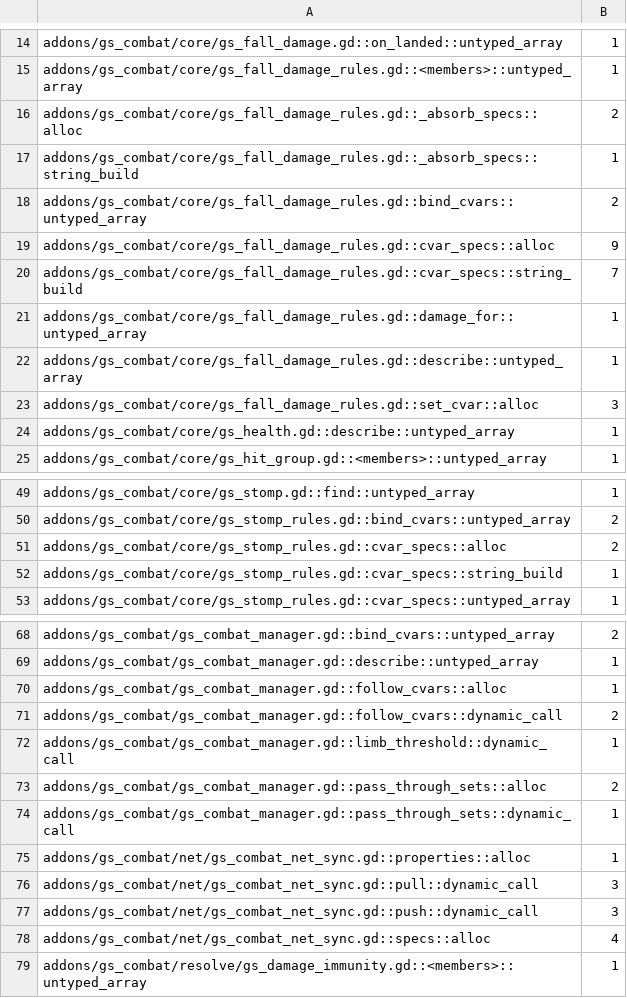
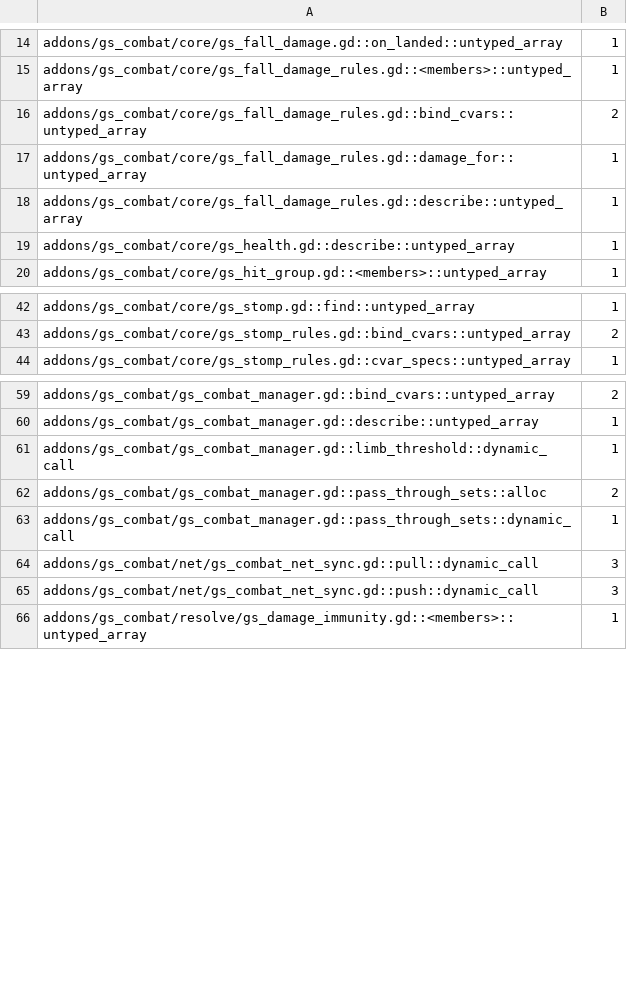
Before and after one commit to gamespice-platform/combat, a TSV file: ci/efficiency/gd-perf.tsv, drawn as a sheet; only a part is shown, gaps mark what is left out; the diff covers the shown part only.

```diff
--- a/ci/efficiency/gd-perf.tsv
+++ b/ci/efficiency/gd-perf.tsv
@@ -15,10 +15,5 @@ addons/gs_combat/core/gs_fall_damage.gd::on_landed::untyped_array	1
 addons/gs_combat/core/gs_fall_damage_rules.gd::<members>::untyped_array	1
-addons/gs_combat/core/gs_fall_damage_rules.gd::_absorb_specs::alloc	2
-addons/gs_combat/core/gs_fall_damage_rules.gd::_absorb_specs::string_build	1
 addons/gs_combat/core/gs_fall_damage_rules.gd::bind_cvars::untyped_array	2
-addons/gs_combat/core/gs_fall_damage_rules.gd::cvar_specs::alloc	9
-addons/gs_combat/core/gs_fall_damage_rules.gd::cvar_specs::string_build	7
 addons/gs_combat/core/gs_fall_damage_rules.gd::damage_for::untyped_array	1
 addons/gs_combat/core/gs_fall_damage_rules.gd::describe::untyped_array	1
-addons/gs_combat/core/gs_fall_damage_rules.gd::set_cvar::alloc	3
 addons/gs_combat/core/gs_health.gd::describe::untyped_array	1
@@ -50,4 +43,2 @@ addons/gs_combat/core/gs_stomp.gd::find::untyped_array	1
 addons/gs_combat/core/gs_stomp_rules.gd::bind_cvars::untyped_array	2
-addons/gs_combat/core/gs_stomp_rules.gd::cvar_specs::alloc	2
-addons/gs_combat/core/gs_stomp_rules.gd::cvar_specs::string_build	1
 addons/gs_combat/core/gs_stomp_rules.gd::cvar_specs::untyped_array	1
@@ -69,4 +60,2 @@ addons/gs_combat/gs_combat_manager.gd::bind_cvars::untyped_array	2
 addons/gs_combat/gs_combat_manager.gd::describe::untyped_array	1
-addons/gs_combat/gs_combat_manager.gd::follow_cvars::alloc	1
-addons/gs_combat/gs_combat_manager.gd::follow_cvars::dynamic_call	2
 addons/gs_combat/gs_combat_manager.gd::limb_threshold::dynamic_call	1
@@ -74,6 +63,4 @@ addons/gs_combat/gs_combat_manager.gd::pass_through_sets::alloc	2
 addons/gs_combat/gs_combat_manager.gd::pass_through_sets::dynamic_call	1
-addons/gs_combat/net/gs_combat_net_sync.gd::properties::alloc	1
 addons/gs_combat/net/gs_combat_net_sync.gd::pull::dynamic_call	3
 addons/gs_combat/net/gs_combat_net_sync.gd::push::dynamic_call	3
-addons/gs_combat/net/gs_combat_net_sync.gd::specs::alloc	4
 addons/gs_combat/resolve/gs_damage_immunity.gd::<members>::untyped_array	1
```
Also changed, not shown: 2 removed rows elsewhere in this file, 2 other files.
